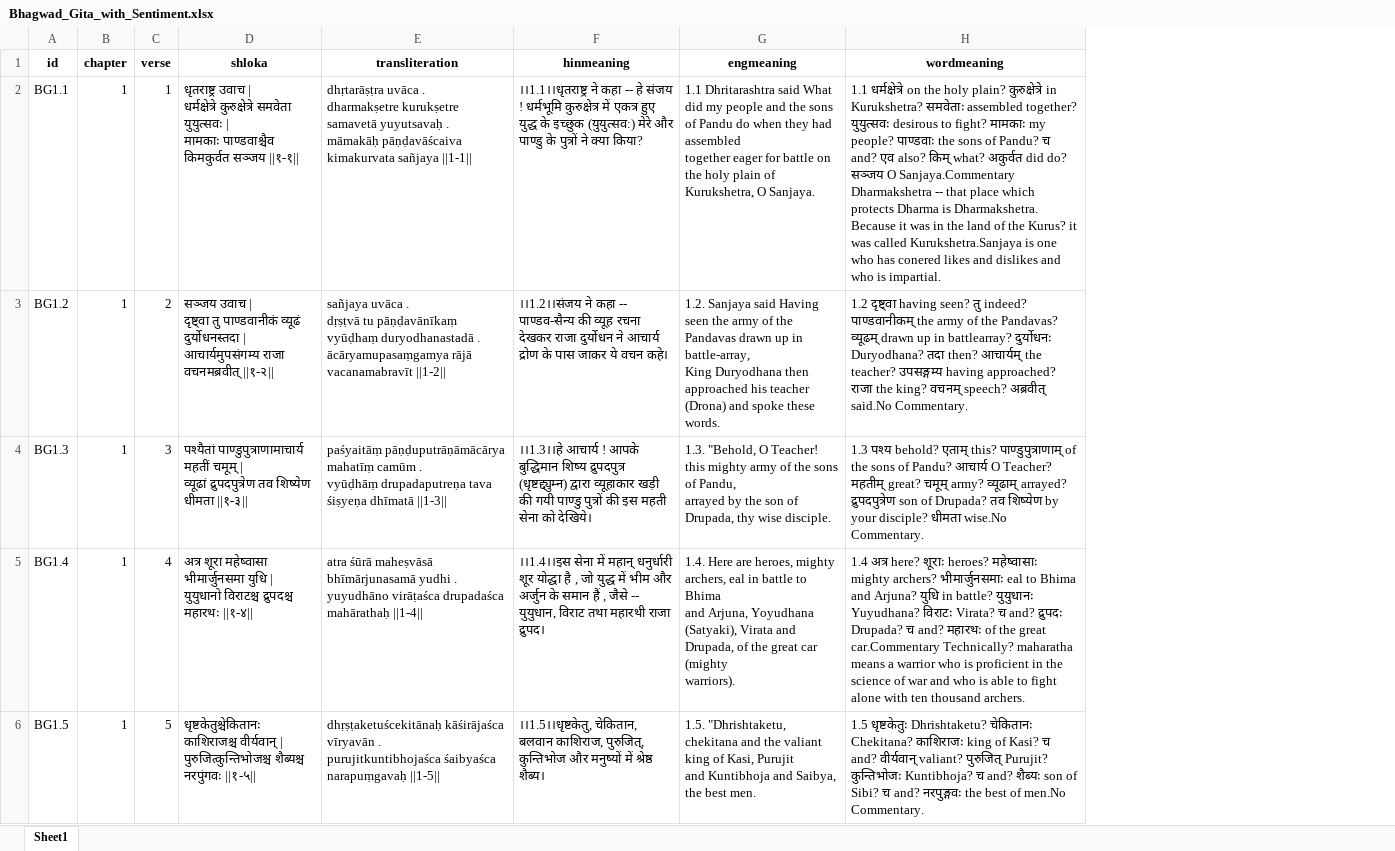
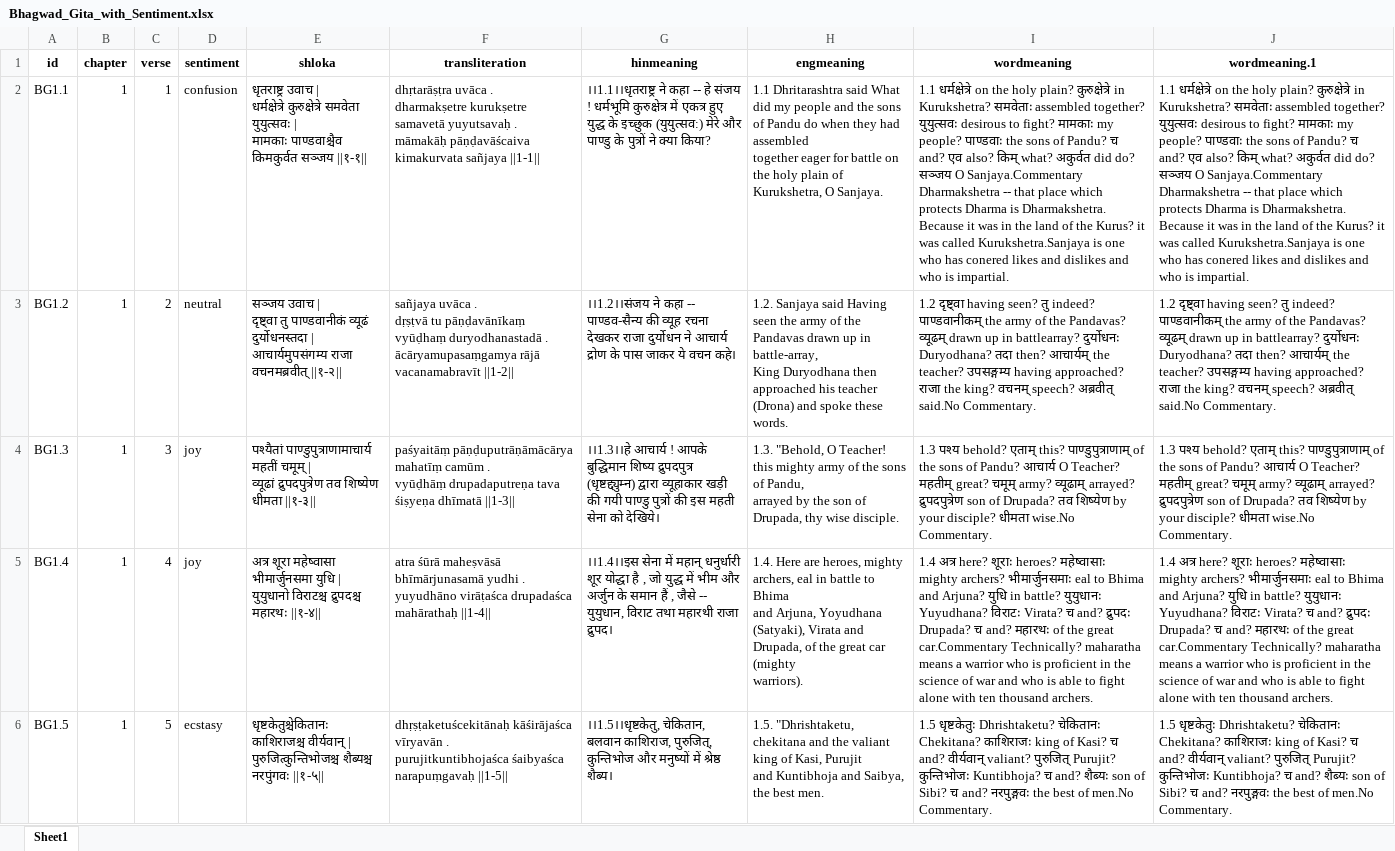
Before and after one commit to Anurag2703/capstone, an Excel workbook: backend/app/gita/Bhagwad_Gita_with_Sentiment.xlsx, sheet Sheet1, drawn as a sheet; only a part is shown; values as stored, in another font and other column widths than the file's, no borders; the diff names each change by its address in the sheet, - before the commit and + after, or states it on an @@ line.

```diff
--- a/backend/app/gita/Bhagwad_Gita_with_Sentiment.xlsx (sheet Sheet1)
+++ b/backend/app/gita/Bhagwad_Gita_with_Sentiment.xlsx (sheet Sheet1)
+column D (sentiment), rows 2-6: confusion | neutral | joy | joy | ecstasy
+column J (wordmeaning.1), rows 2-6: 1.1 धर्मक्षेत्रे on the holy plain? कुरुक्षेत्रे in Kurukshetra? समवेताः assembled together? युयुत्सवः desirous to fight? मामकाः my people? पाण्डवाः the sons of Pandu? च and? एव also? किम् what? अकुर्वत did do? सञ्जय O Sanjaya.Commentary Dharmakshetra -- that place which protects Dharma is Dharmakshetra. Because it was in the land of the Kurus? it was called Kurukshetra.Sanjaya is one who has conered likes and dislikes and who is impartial. | 1.2 दृष्ट्वा having seen? तु indeed? पाण्डवानीकम् the army of the Pandavas? व्यूढम् drawn up in battlearray? दुर्योधनः Duryodhana? तदा then? आचार्यम् the teacher? उपसङ्गम्य having approached? राजा the king? वचनम् speech? अब्रवीत् said.No Commentary. | 1.3 पश्य behold? एताम् this? पाण्डुपुत्राणाम् of the sons of Pandu? आचार्य O Teacher? महतीम् great? चमूम् army? व्यूढाम् arrayed? द्रुपदपुत्रेण son of Drupada? तव शिष्येण by your disciple? धीमता wise.No Commentary. | 1.4 अत्र here? शूराः heroes? महेष्वासाः mighty archers? भीमार्जुनसमाः eal to Bhima and Arjuna? युधि in battle? युयुधानः Yuyudhana? विराटः Virata? च and? द्रुपदः Drupada? च and? महारथः of the great car.Commentary Technically? maharatha means a warrior who is proficient in the science of war and who is able to fight alone with ten thousand archers. | 1.5 धृष्टकेतुः Dhrishtaketu? चेकितानः Chekitana? काशिराजः king of Kasi? च and? वीर्यवान् valiant? पुरुजित् Purujit? कुन्तिभोजः Kuntibhoja? च and? शैब्यः son of Sibi? च and? नरपुङ्गवः the best of men.No Commentary.
```
Also changed, not shown: 32 other files.
